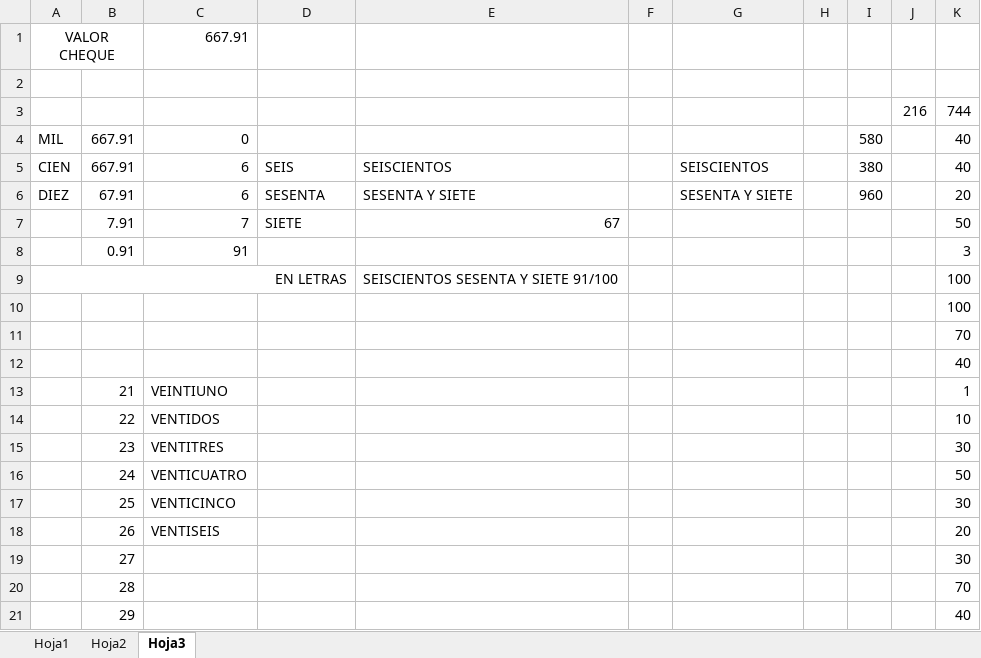
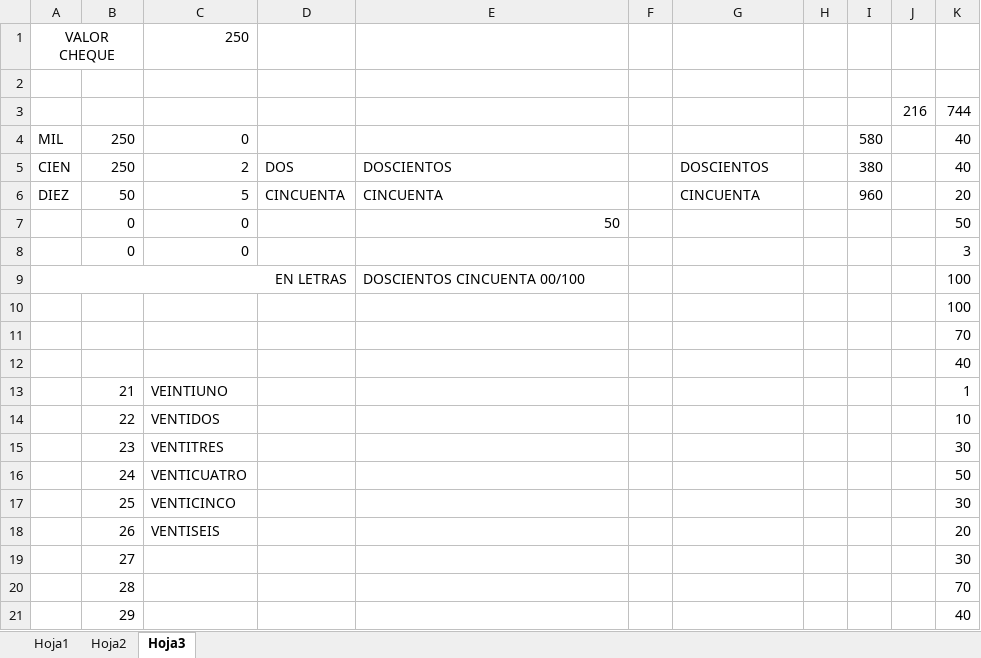
Before and after one commit to ABRILTRANS/OFICINA, an Excel workbook: Formato cheques Abriltrans.xlsx, sheet Hoja3, drawn as a sheet; values as stored, in another font and other column widths than the file's, no borders; removed rows and columns are numbered as before the commit, all else as after; the diff names each change by its address in the sheet, - before the commit and + after, or states it on an @@ line.

```diff
--- a/Formato cheques Abriltrans.xlsx (sheet Hoja3)
+++ b/Formato cheques Abriltrans.xlsx (sheet Hoja3)
-C1: 667.91
+C1: 250
-B4:B5: 667.91
+B4:B5: 250
-C5: 6
+C5: 2
-D5: SEIS
+D5: DOS
-E5: SEISCIENTOS
+E5: DOSCIENTOS
-G5: SEISCIENTOS
+G5: DOSCIENTOS
-B6: 67.91
+B6: 50
-C6: 6
+C6: 5
-D6: SESENTA
+D6: CINCUENTA
-E6: SESENTA Y SIETE
+E6: CINCUENTA
-G6: SESENTA Y SIETE
+G6: CINCUENTA
-row 7:  | 7.91 | 7 | SIETE | 67 |  |  |  |  |  | 50
-row 8:  | 0.91 | 91 |  |  |  |  |  |  |  | 3
+row 7:  | 0 | 0 |  | 50 |  |  |  |  |  | 50
+row 8:  | 0 | 0 |  |  |  |  |  |  |  | 3
-E9: SEISCIENTOS SESENTA Y SIETE 91/100
+E9: DOSCIENTOS CINCUENTA 00/100
```
Also changed, not shown: sheet Hoja1, sheet Hoja2, 1 other file.
